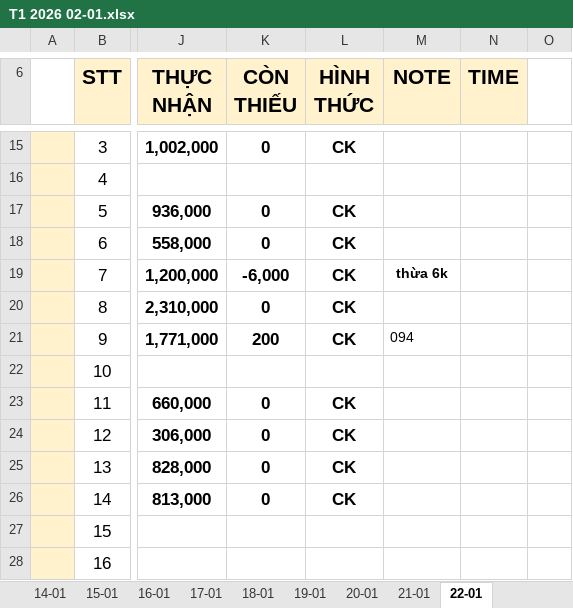
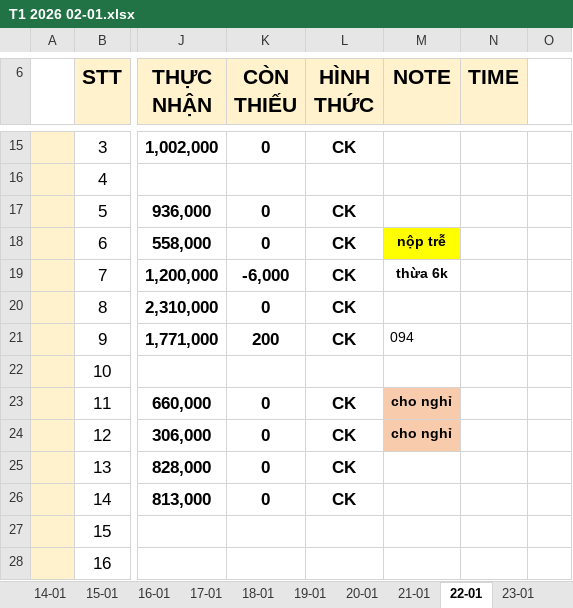
Before and after one commit to Kajumisu123/MinhHaiDriver2, an Excel workbook: Theo dõi/T1 2026 02-01.xlsx, sheet 22-01, drawn as a sheet; only a part is shown, gaps mark what is left out; values as stored, in another font and other column widths than the file's, no borders; the diff names each change by its address in the sheet, - before the commit and + after, or states it on an @@ line.

```diff
--- a/Theo dõi/T1 2026 02-01.xlsx (sheet 22-01)
+++ b/Theo dõi/T1 2026 02-01.xlsx (sheet 22-01)
+sheet tab: 23-01
-M18 (NOTE): (empty)
+M18 (NOTE): nộp trễ
-M18 fill: none
+M18 fill: #FFFF00
-M23:M24 (NOTE): (empty)
+M23:M24 (NOTE): cho nghỉ
-M23:M24 fill: none
+M23:M24 fill: #F8CBAD
```
Also changed, not shown: Quản lý thu chi/Thu chi tháng 1.xlsx, 7 other files.
